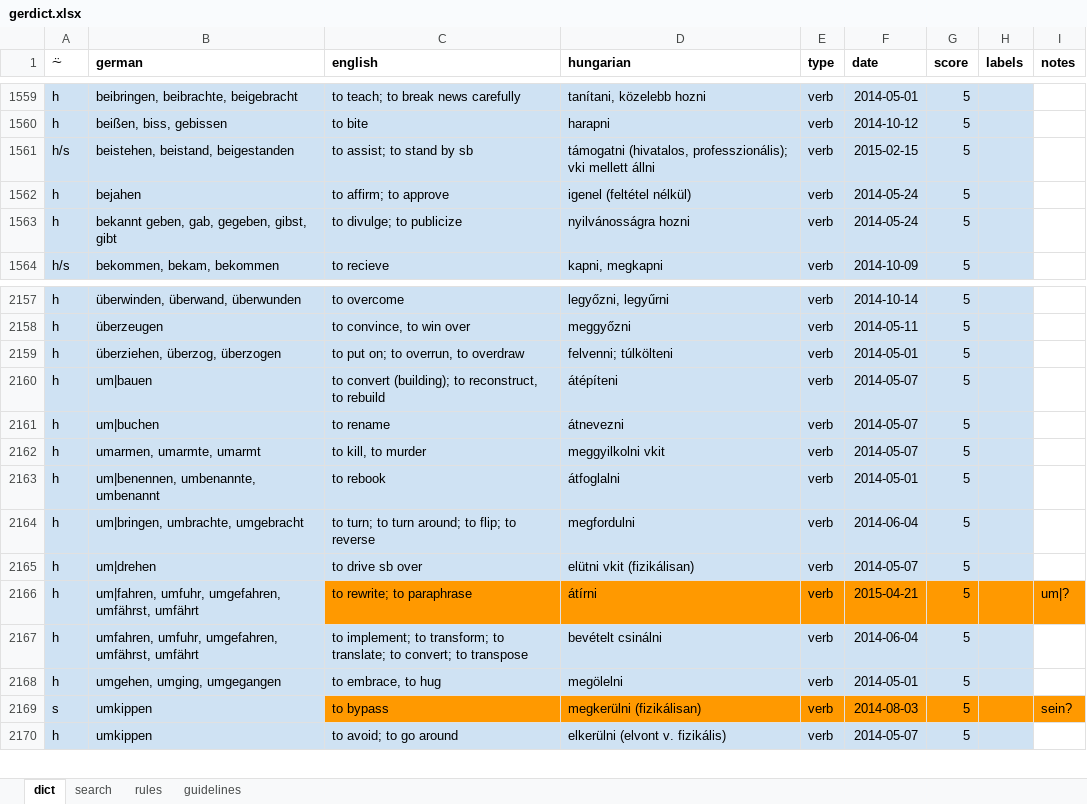
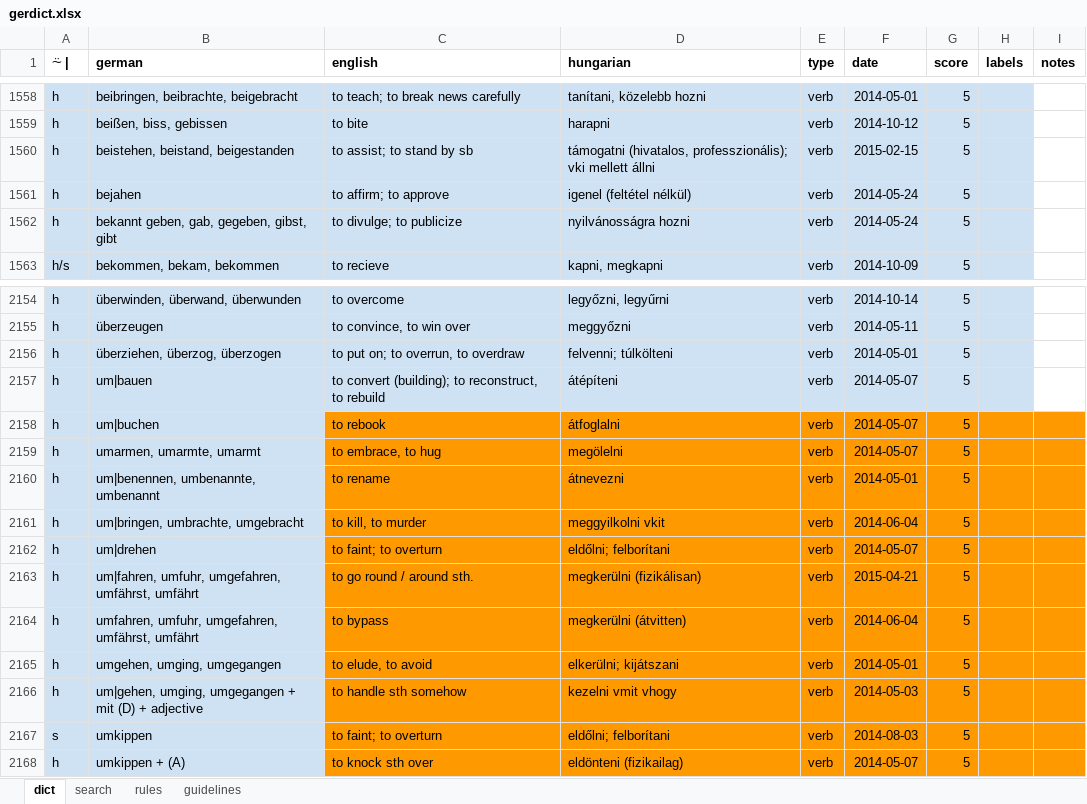
Before and after one commit to peteraba/d5, an Excel workbook: spreadsheet/fixture/gerdict.xlsx, sheet dict, drawn as a sheet; only a part is shown, gaps mark what is left out; values as stored, in another font and other column widths than the file's, no borders; charts and pictures not drawn; addresses are those after the commit; the diff covers the shown part only; the diff names each change by its address in the sheet, - before the commit and + after, or states it on an @@ line.

```diff
--- a/spreadsheet/fixture/gerdict.xlsx (sheet dict)
+++ b/spreadsheet/fixture/gerdict.xlsx (sheet dict)
-A1: ⍨
+A1: ⍨ |
-A1560 (⍨ |): h/s
+A1560 (⍨ |): h
-C2158 (english): to rename
+C2158 (english): to rebook
-C2158:H2162 fill: #CFE2F3
+C2158:H2162 fill: #FF9900
-D2158 (hungarian): átnevezni
+D2158 (hungarian): átfoglalni
-I2158:I2162 fill: none
+I2158:I2162 fill: #FF9900
-C2159 (english): to kill, to murder
+C2159 (english): to embrace, to hug
-D2159 (hungarian): meggyilkolni vkit
+D2159 (hungarian): megölelni
-C2160 (english): to rebook
+C2160 (english): to rename
-D2160 (hungarian): átfoglalni
+D2160 (hungarian): átnevezni
-C2161 (english): to turn; to turn around; to flip; to reverse
+C2161 (english): to kill, to murder
-D2161 (hungarian): megfordulni
+D2161 (hungarian): meggyilkolni vkit
-C2162 (english): to drive sb over
+C2162 (english): to faint; to overturn
-D2162 (hungarian): elütni vkit (fizikálisan)
+D2162 (hungarian): eldőlni; felborítani
-C2163 (english): to rewrite; to paraphrase
+C2163 (english): to go round / around sth.
-D2163 (hungarian): átírni
+D2163 (hungarian): megkerülni (fizikálisan)
-I2163 (notes): um|?
+I2163 (notes): (empty)
-C2164 (english): to implement; to transform; to translate; to convert; to transpose
+C2164 (english): to bypass
-C2164:H2165 fill: #CFE2F3
+C2164:H2165 fill: #FF9900
-D2164 (hungarian): bevételt csinálni
+D2164 (hungarian): megkerülni (átvitten)
-I2164:I2165 fill: none
+I2164:I2165 fill: #FF9900
-C2165 (english): to embrace, to hug
+C2165 (english): to elude, to avoid
-D2165 (hungarian): megölelni
+D2165 (hungarian): elkerülni; kijátszani
+row 2166: h | um|gehen, umging, umgegangen + mit (D) + adjective | to handle sth somehow | kezelni vmit vhogy | verb | 2014-05-03 | 5
-C2167 (english): to bypass
+C2167 (english): to faint; to overturn
-D2167 (hungarian): megkerülni (fizikálisan)
+D2167 (hungarian): eldőlni; felborítani
-I2167 (notes): sein?
+I2167 (notes): (empty)
-B2168 (german): umkippen
+B2168 (german): umkippen + (A)
-C2168 (english): to avoid; to go around
+C2168 (english): to knock sth over
-C2168:H2168 fill: #CFE2F3
+C2168:H2168 fill: #FF9900
-D2168 (hungarian): elkerülni (elvont v. fizikális)
+D2168 (hungarian): eldönteni (fizikailag)
-I2168 fill: none
+I2168 fill: #FF9900
```
Also changed, not shown: 18 added rows, 3 removed rows, 14 edited cells and cell formats elsewhere in this sheet, sheet rules, 2 other files.
